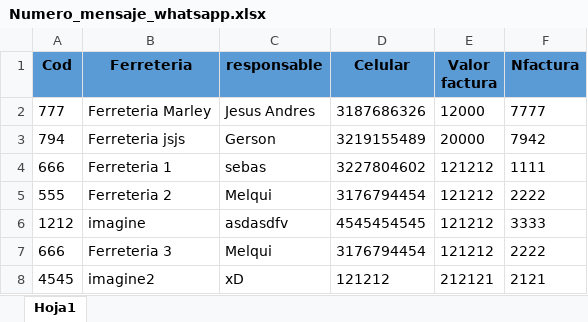
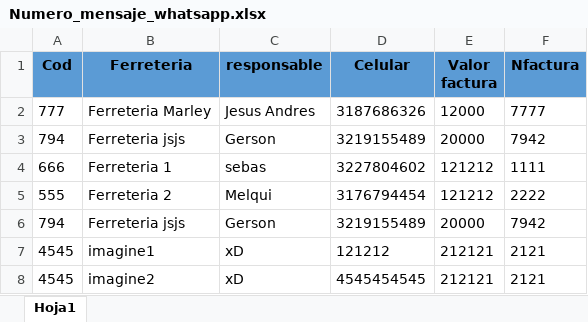
Before and after one commit to jhoanSV/IMGWHATS, an Excel workbook: Envio de WhatsApp/Numero_mensaje_whatsapp.xlsx, sheet Hoja1, drawn as a sheet; values as stored, in another font and other column widths than the file's, no borders; removed rows and columns are numbered as before the commit, all else as after; the diff names each change by its address in the sheet, - before the commit and + after, or states it on an @@ line.

```diff
--- a/Envio de WhatsApp/Numero_mensaje_whatsapp.xlsx (sheet Hoja1)
+++ b/Envio de WhatsApp/Numero_mensaje_whatsapp.xlsx (sheet Hoja1)
-row 6: 1212 | imagine | asdasdfv | 4545454545 | 121212 | 3333
-row 7: 666 | Ferreteria 3 | Melqui | 3176794454 | 121212 | 2222
+row 6: 794 | Ferreteria jsjs | Gerson | 3219155489 | 20000 | 7942
-B7 (Ferreteria): imagine2
+B7 (Ferreteria): imagine1
+row 8: 4545 | imagine2 | xD | 4545454545 | 212121 | 2121
```
Also changed, not shown: 4 other files.
